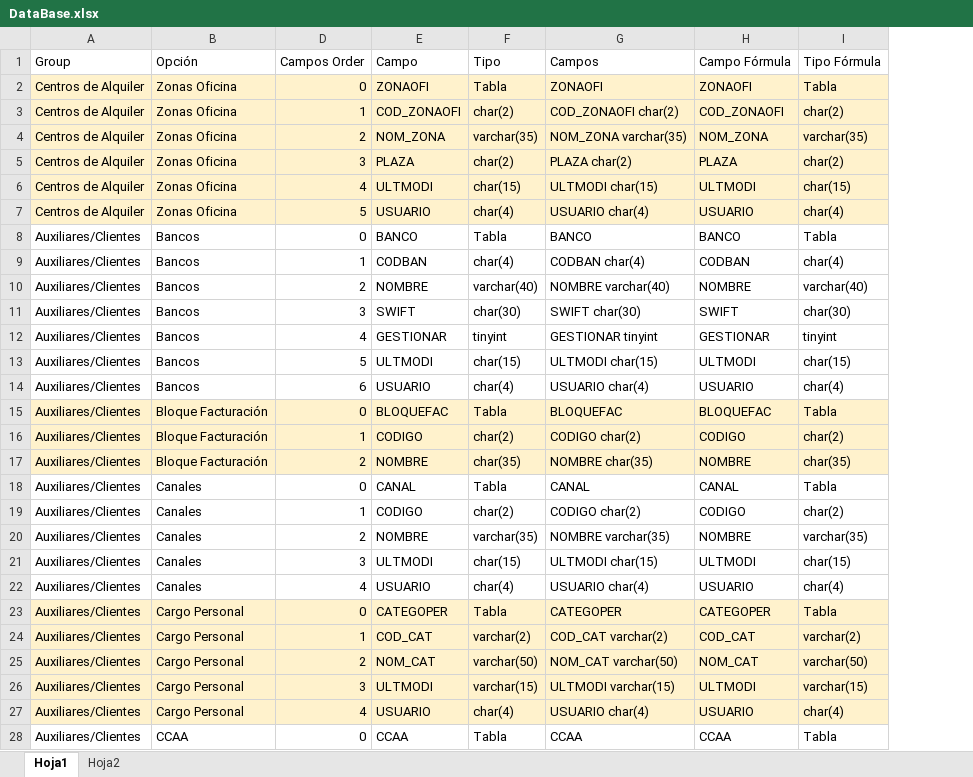
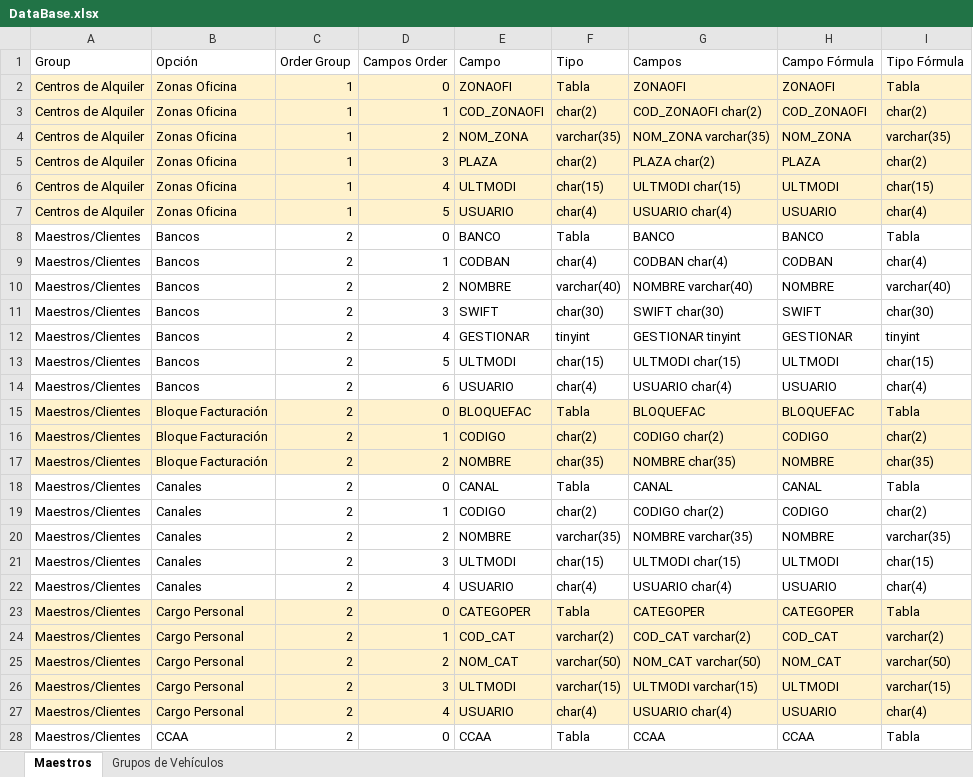
Before and after one commit to KarveInformatica/KarveCar, an Excel workbook: src/DataBase.xlsx, sheet Maestros, drawn as a sheet; only a part is shown; values as stored, in another font and other column widths than the file's, no borders; the diff covers the shown part only; the diff names each change by its address in the sheet, - before the commit and + after, or states it on an @@ line.

```diff
--- a/src/DataBase.xlsx (sheet Maestros)
+++ b/src/DataBase.xlsx (sheet Maestros)
-sheet tab: Hoja1
+sheet tab: Maestros
-sheet tab: Hoja2
+sheet tab: Grupos de Vehículos
@@ column C (Order Group) unhidden, rows 2-28: 1 | 1 | 1 | 1 | 1 | 1 | 2 | 2 | 2 | 2 | 2 | 2 | 2 | 2 | 2 | 2 | 2 | 2 | 2 | 2 | 2 | 2 | 2 | 2 | 2 | 2 | 2 @@
-A8:A28 (Group): Auxiliares/Clientes
+A8:A28 (Group): Maestros/Clientes
```
Also changed, not shown: 302 edited cells elsewhere in this sheet, sheet Grupos de Vehículos, 43 other files.
